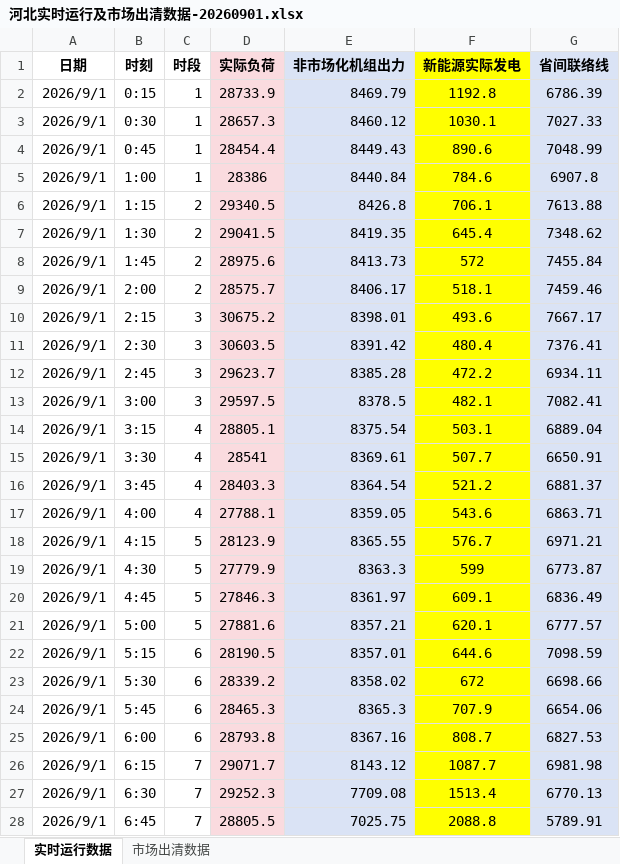
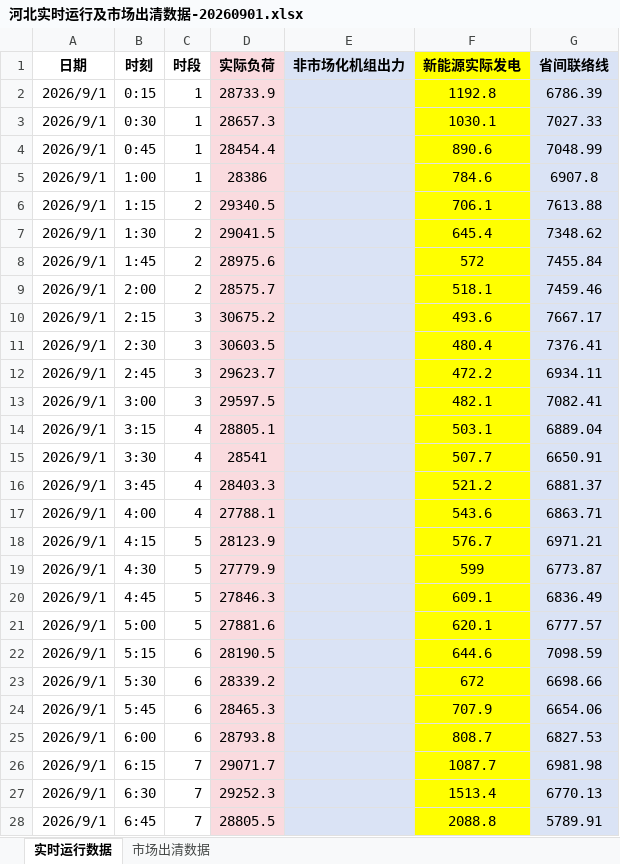
Before and after one commit to arliu633-glitch/hb-price-chart-public, an Excel workbook: review-results/河北实时运行及市场出清数据-20260901.xlsx, sheet 实时运行数据, drawn as a sheet; only a part is shown; values as stored, in another font and other column widths than the file's, no borders; conditional formats not drawn; the diff covers the shown part only; the diff names each change by its address in the sheet, - before the commit and + after, or states it on an @@ line.

```diff
--- a/review-results/河北实时运行及市场出清数据-20260901.xlsx (sheet 实时运行数据)
+++ b/review-results/河北实时运行及市场出清数据-20260901.xlsx (sheet 实时运行数据)
-E2 (非市场化机组出力): 8469.79
+E2 (非市场化机组出力): (empty)
-E3 (非市场化机组出力): 8460.12
+E3 (非市场化机组出力): (empty)
-E4 (非市场化机组出力): 8449.43
+E4 (非市场化机组出力): (empty)
-E5 (非市场化机组出力): 8440.84
+E5 (非市场化机组出力): (empty)
-E6 (非市场化机组出力): 8426.8
+E6 (非市场化机组出力): (empty)
-E7 (非市场化机组出力): 8419.35
+E7 (非市场化机组出力): (empty)
-E8 (非市场化机组出力): 8413.73
+E8 (非市场化机组出力): (empty)
-E9 (非市场化机组出力): 8406.17
+E9 (非市场化机组出力): (empty)
-E10 (非市场化机组出力): 8398.01
+E10 (非市场化机组出力): (empty)
-E11 (非市场化机组出力): 8391.42
+E11 (非市场化机组出力): (empty)
-E12 (非市场化机组出力): 8385.28
+E12 (非市场化机组出力): (empty)
-E13 (非市场化机组出力): 8378.5
+E13 (非市场化机组出力): (empty)
-E14 (非市场化机组出力): 8375.54
+E14 (非市场化机组出力): (empty)
-E15 (非市场化机组出力): 8369.61
+E15 (非市场化机组出力): (empty)
-E16 (非市场化机组出力): 8364.54
+E16 (非市场化机组出力): (empty)
-E17 (非市场化机组出力): 8359.05
+E17 (非市场化机组出力): (empty)
-E18 (非市场化机组出力): 8365.55
+E18 (非市场化机组出力): (empty)
-E19 (非市场化机组出力): 8363.3
+E19 (非市场化机组出力): (empty)
-E20 (非市场化机组出力): 8361.97
+E20 (非市场化机组出力): (empty)
-E21 (非市场化机组出力): 8357.21
+E21 (非市场化机组出力): (empty)
-E22 (非市场化机组出力): 8357.01
+E22 (非市场化机组出力): (empty)
-E23 (非市场化机组出力): 8358.02
+E23 (非市场化机组出力): (empty)
-E24 (非市场化机组出力): 8365.3
+E24 (非市场化机组出力): (empty)
-E25 (非市场化机组出力): 8367.16
+E25 (非市场化机组出力): (empty)
-E26 (非市场化机组出力): 8143.12
+E26 (非市场化机组出力): (empty)
-E27 (非市场化机组出力): 7709.08
+E27 (非市场化机组出力): (empty)
-E28 (非市场化机组出力): 7025.75
+E28 (非市场化机组出力): (empty)
```
Also changed, not shown: 69 edited cells elsewhere in this sheet, review-results/复盘信息抓取-20260901.xlsx, 4 other files.
